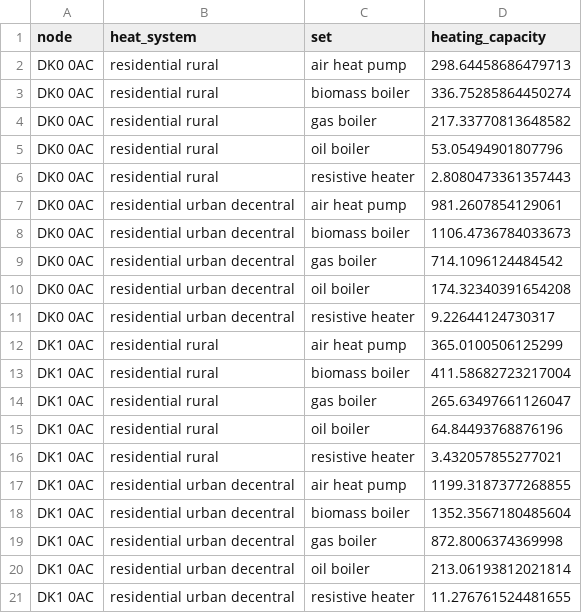
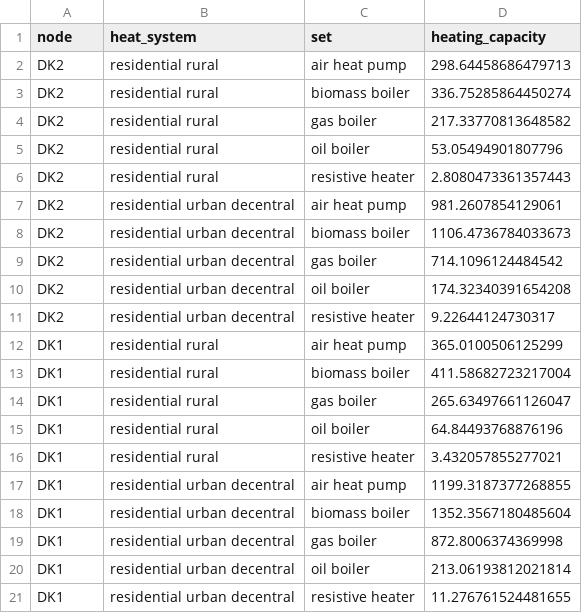
Before and after one commit to jonathanhodgaard/Master_Thesis_Private, a CSV file: data/existing_infrastructure/existing_rural_decentral_heat_capacities.csv, drawn as a sheet.

```diff
--- a/data/existing_infrastructure/existing_rural_decentral_heat_capacities.csv
+++ b/data/existing_infrastructure/existing_rural_decentral_heat_capacities.csv
@@ -1,21 +1,21 @@
 node,heat_system,set,heating_capacity
-DK0 0AC,residential rural,air heat pump,298.64458686479713
-DK0 0AC,residential rural,biomass boiler,336.75285864450274
-DK0 0AC,residential rural,gas boiler,217.33770813648582
-DK0 0AC,residential rural,oil boiler,53.05494901807796
-DK0 0AC,residential rural,resistive heater,2.8080473361357443
-DK0 0AC,residential urban decentral,air heat pump,981.2607854129061
-DK0 0AC,residential urban decentral,biomass boiler,1106.4736784033673
-DK0 0AC,residential urban decentral,gas boiler,714.1096124484542
-DK0 0AC,residential urban decentral,oil boiler,174.32340391654208
-DK0 0AC,residential urban decentral,resistive heater,9.22644124730317
-DK1 0AC,residential rural,air heat pump,365.0100506125299
-DK1 0AC,residential rural,biomass boiler,411.58682723217004
-DK1 0AC,residential rural,gas boiler,265.63497661126047
-DK1 0AC,residential rural,oil boiler,64.84493768876196
-DK1 0AC,residential rural,resistive heater,3.432057855277021
-DK1 0AC,residential urban decentral,air heat pump,1199.3187377268855
-DK1 0AC,residential urban decentral,biomass boiler,1352.3567180485604
-DK1 0AC,residential urban decentral,gas boiler,872.8006374369998
-DK1 0AC,residential urban decentral,oil boiler,213.06193812021814
-DK1 0AC,residential urban decentral,resistive heater,11.276761524481655
+DK2,residential rural,air heat pump,298.64458686479713
+DK2,residential rural,biomass boiler,336.75285864450274
+DK2,residential rural,gas boiler,217.33770813648582
+DK2,residential rural,oil boiler,53.05494901807796
+DK2,residential rural,resistive heater,2.8080473361357443
+DK2,residential urban decentral,air heat pump,981.2607854129061
+DK2,residential urban decentral,biomass boiler,1106.4736784033673
+DK2,residential urban decentral,gas boiler,714.1096124484542
+DK2,residential urban decentral,oil boiler,174.32340391654208
+DK2,residential urban decentral,resistive heater,9.22644124730317
+DK1,residential rural,air heat pump,365.0100506125299
+DK1,residential rural,biomass boiler,411.58682723217004
+DK1,residential rural,gas boiler,265.63497661126047
+DK1,residential rural,oil boiler,64.84493768876196
+DK1,residential rural,resistive heater,3.432057855277021
+DK1,residential urban decentral,air heat pump,1199.3187377268855
+DK1,residential urban decentral,biomass boiler,1352.3567180485604
+DK1,residential urban decentral,gas boiler,872.8006374369998
+DK1,residential urban decentral,oil boiler,213.06193812021814
+DK1,residential urban decentral,resistive heater,11.276761524481655
```
Also changed, not shown: data/existing_infrastructure/existing_chp_heat_capacities.csv, 6 other files.
